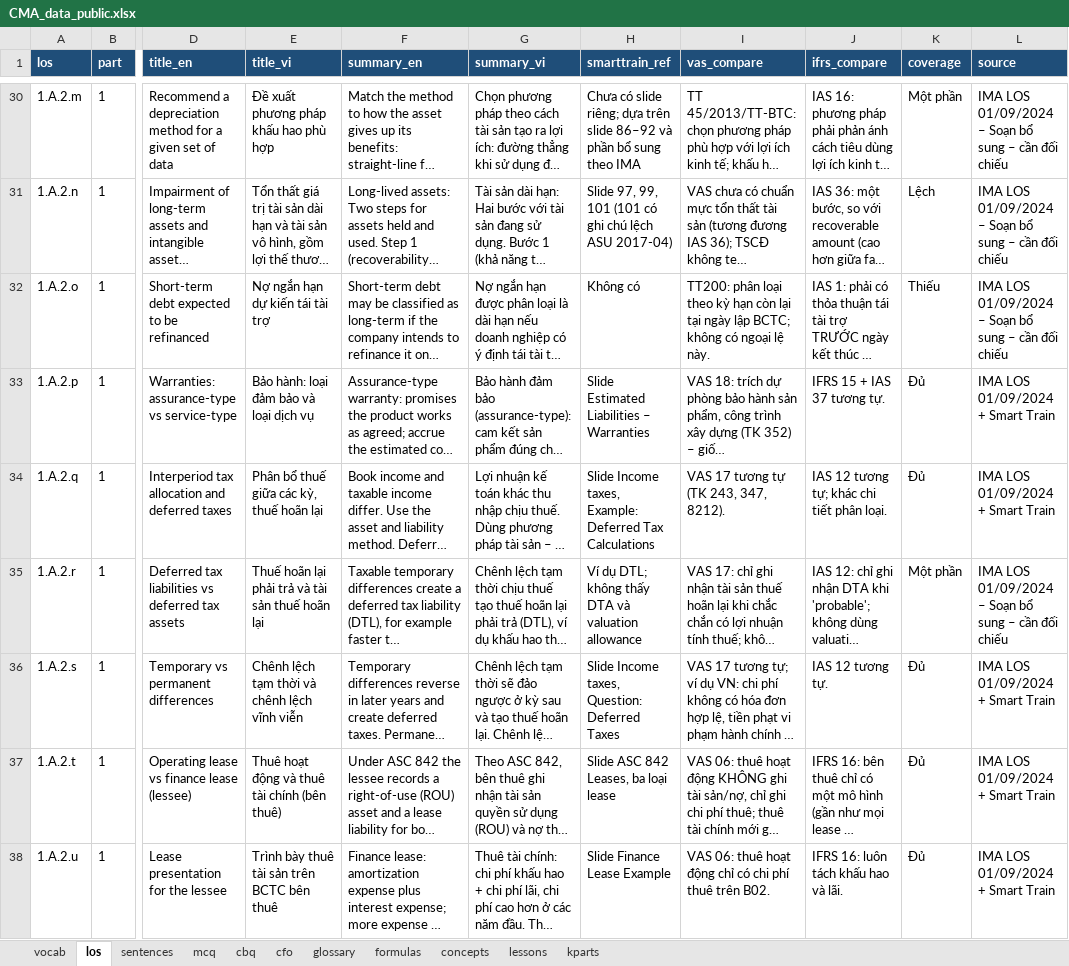
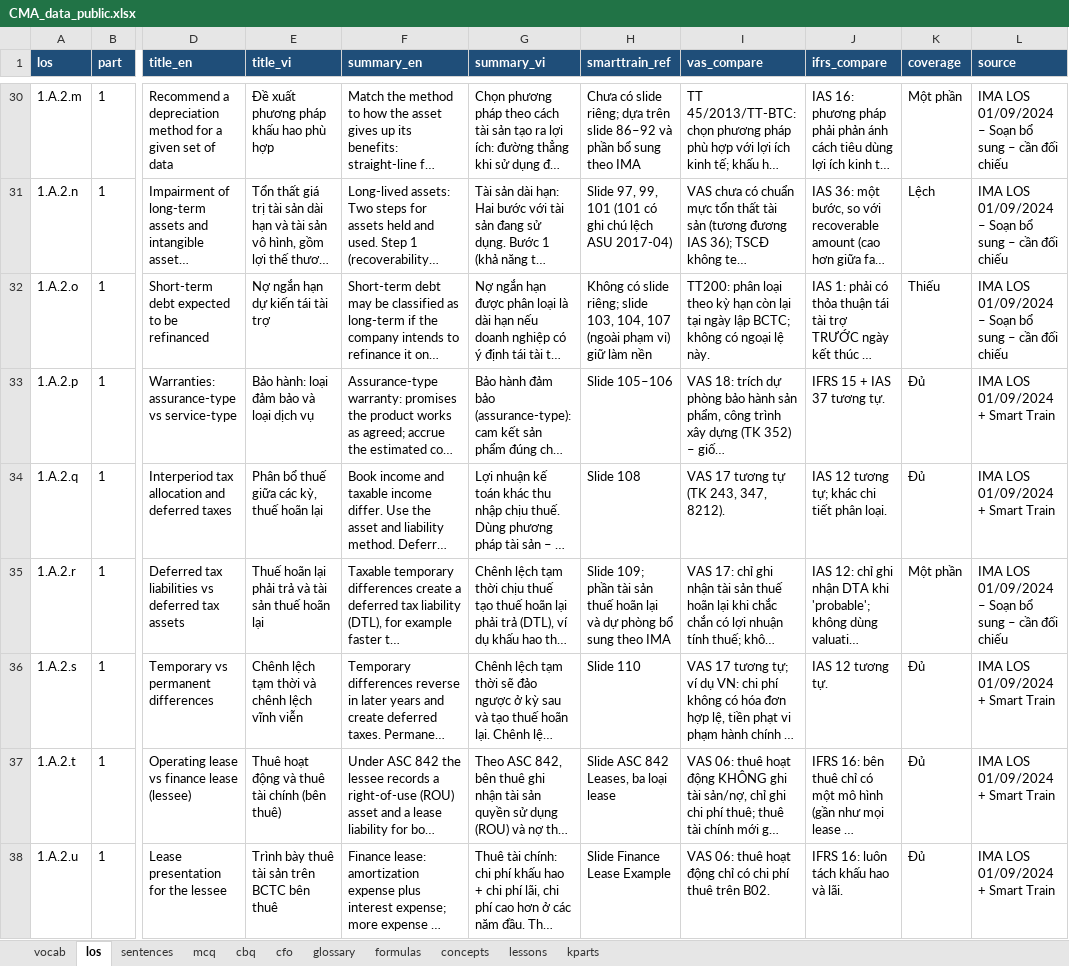
Before and after one commit to huongnttiengnhat-debug/cma-study, an Excel workbook: data/CMA_data_public.xlsx, sheet los, drawn as a sheet; only a part is shown, gaps mark what is left out; long unchanged cells end in …; values as stored, in another font and other column widths than the file's, no borders; the diff names each change by its address in the sheet, - before the commit and + after, or states it on an @@ line.

```diff
--- a/data/CMA_data_public.xlsx (sheet los)
+++ b/data/CMA_data_public.xlsx (sheet los)
-H32 (smarttrain_ref): Không có
+H32 (smarttrain_ref): Không có slide riêng; slide 103, 104, 107 (ngoài phạm vi) giữ làm nền
-H33 (smarttrain_ref): Slide Estimated Liabilities – Warranties
+H33 (smarttrain_ref): Slide 105–106
-H34 (smarttrain_ref): Slide Income taxes, Example: Deferred Tax Calculations
+H34 (smarttrain_ref): Slide 108
-H35 (smarttrain_ref): Ví dụ DTL; không thấy DTA và valuation allowance
+H35 (smarttrain_ref): Slide 109; phần tài sản thuế hoãn lại và dự phòng bổ sung theo IMA
-H36 (smarttrain_ref): Slide Income taxes, Question: Deferred Taxes
+H36 (smarttrain_ref): Slide 110
```
Also changed, not shown: sheet kparts, sheet lessons, sheet formulas, 3 other files.
